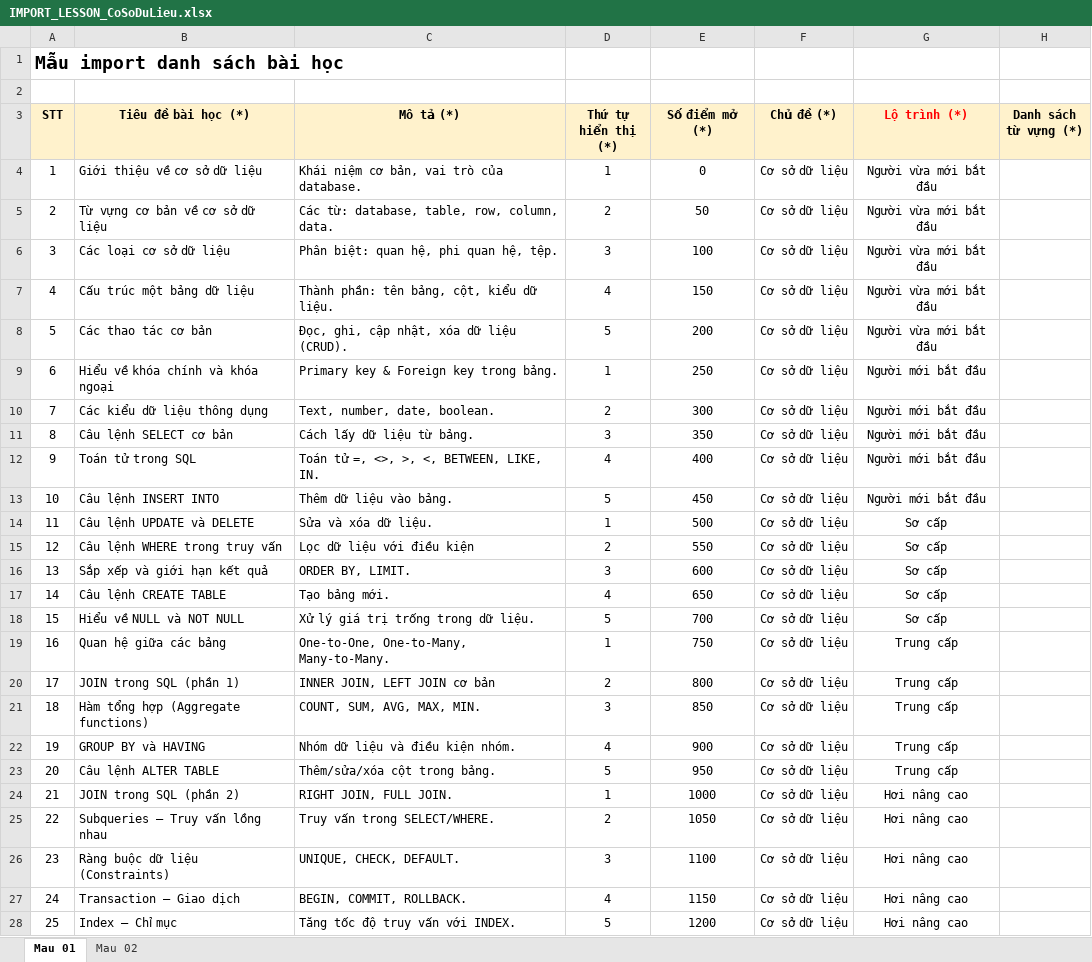
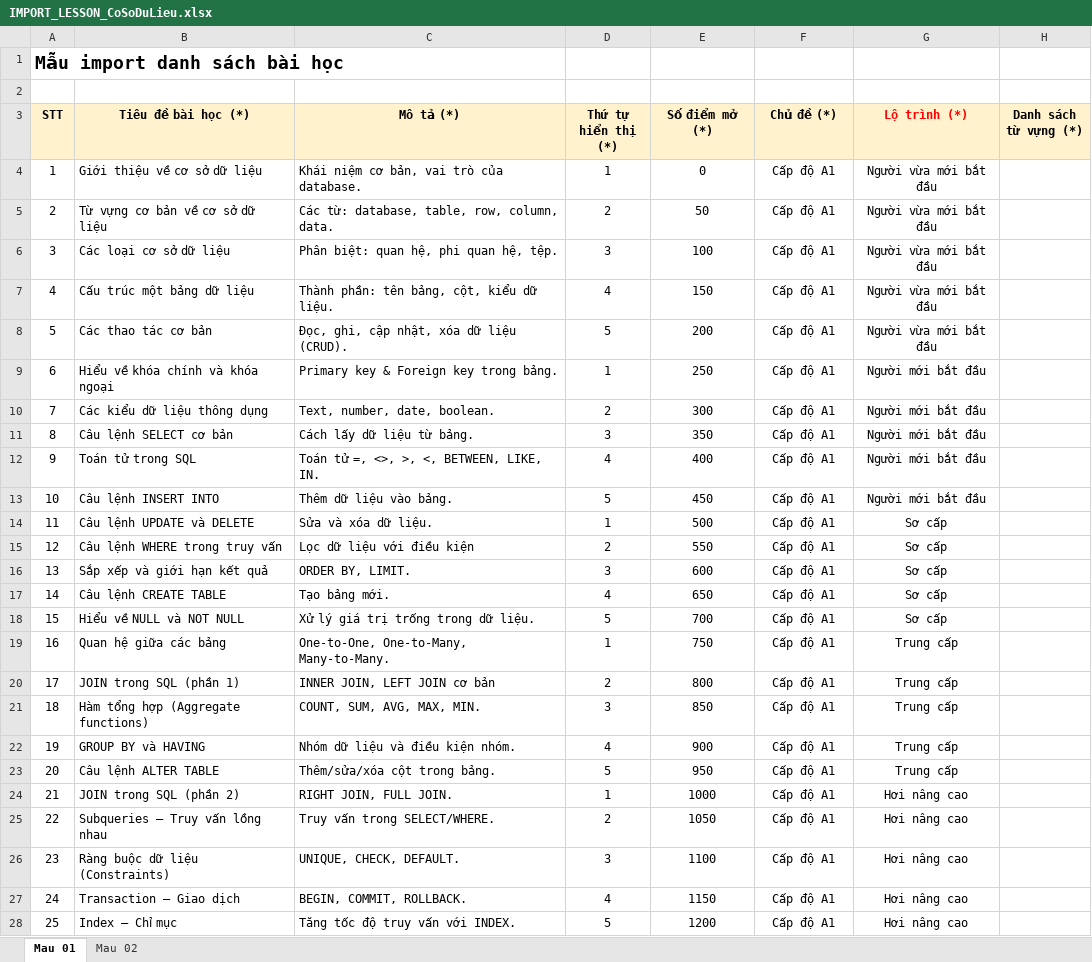
Before and after one commit to nqb3010/Goat-english-FE, an Excel workbook: src/data/IMPORT_LESSON_CoSoDuLieu.xlsx, sheet Mau 01, drawn as a sheet; values as stored, in another font and other column widths than the file's, no borders; the diff names each change by its address in the sheet, - before the commit and + after, or states it on an @@ line.

```diff
--- a/src/data/IMPORT_LESSON_CoSoDuLieu.xlsx (sheet Mau 01)
+++ b/src/data/IMPORT_LESSON_CoSoDuLieu.xlsx (sheet Mau 01)
-F4:F28 (Chủ đề (*)): Cơ sở dữ liệu
+F4:F28 (Chủ đề (*)): Cấp độ A1
```
Also changed, not shown: 8 other files.
